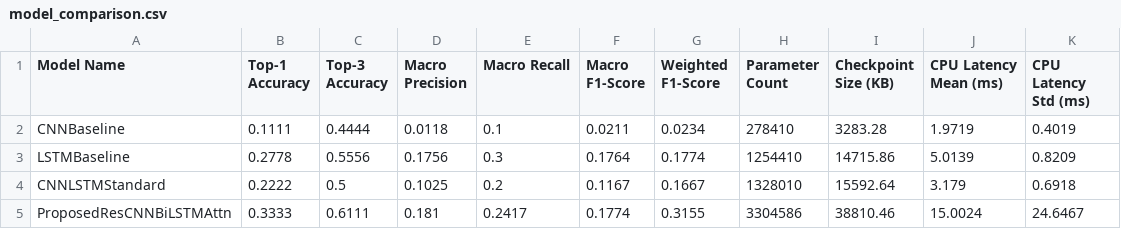
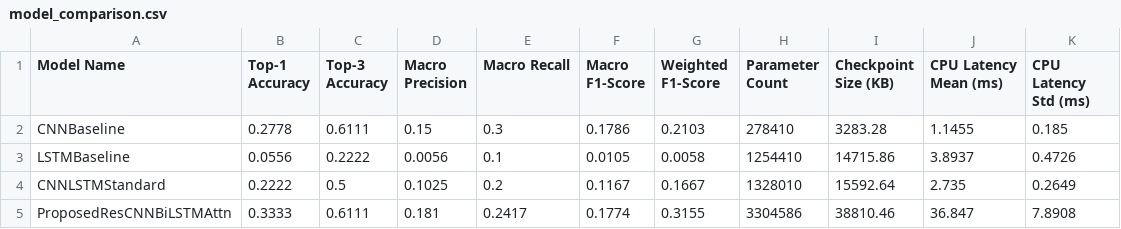
Before and after one commit to hasinimaddula26-tech/SIGN_LANGUAGE_RECOGNITION, a CSV file: results/model_comparison.csv, drawn as a sheet.

```diff
--- a/results/model_comparison.csv
+++ b/results/model_comparison.csv
@@ -1,5 +1,5 @@
 Model Name,Top-1 Accuracy,Top-3 Accuracy,Macro Precision,Macro Recall,Macro F1-Score,Weighted F1-Score,Parameter Count,Checkpoint Size (KB),CPU Latency Mean (ms),CPU Latency Std (ms)
-CNNBaseline,0.1111,0.4444,0.0118,0.1,0.0211,0.0234,278410,3283.28,1.9719,0.4019
-LSTMBaseline,0.2778,0.5556,0.1756,0.3,0.1764,0.1774,1254410,14715.86,5.0139,0.8209
-CNNLSTMStandard,0.2222,0.5,0.1025,0.2,0.1167,0.1667,1328010,15592.64,3.179,0.6918
-ProposedResCNNBiLSTMAttn,0.3333,0.6111,0.181,0.2417,0.1774,0.3155,3304586,38810.46,15.0024,24.6467
+CNNBaseline,0.2778,0.6111,0.15,0.3,0.1786,0.2103,278410,3283.28,1.1455,0.185
+LSTMBaseline,0.0556,0.2222,0.0056,0.1,0.0105,0.0058,1254410,14715.86,3.8937,0.4726
+CNNLSTMStandard,0.2222,0.5,0.1025,0.2,0.1167,0.1667,1328010,15592.64,2.735,0.2649
+ProposedResCNNBiLSTMAttn,0.3333,0.6111,0.181,0.2417,0.1774,0.3155,3304586,38810.46,36.847,7.8908
```
Also changed, not shown: 11 other files.
